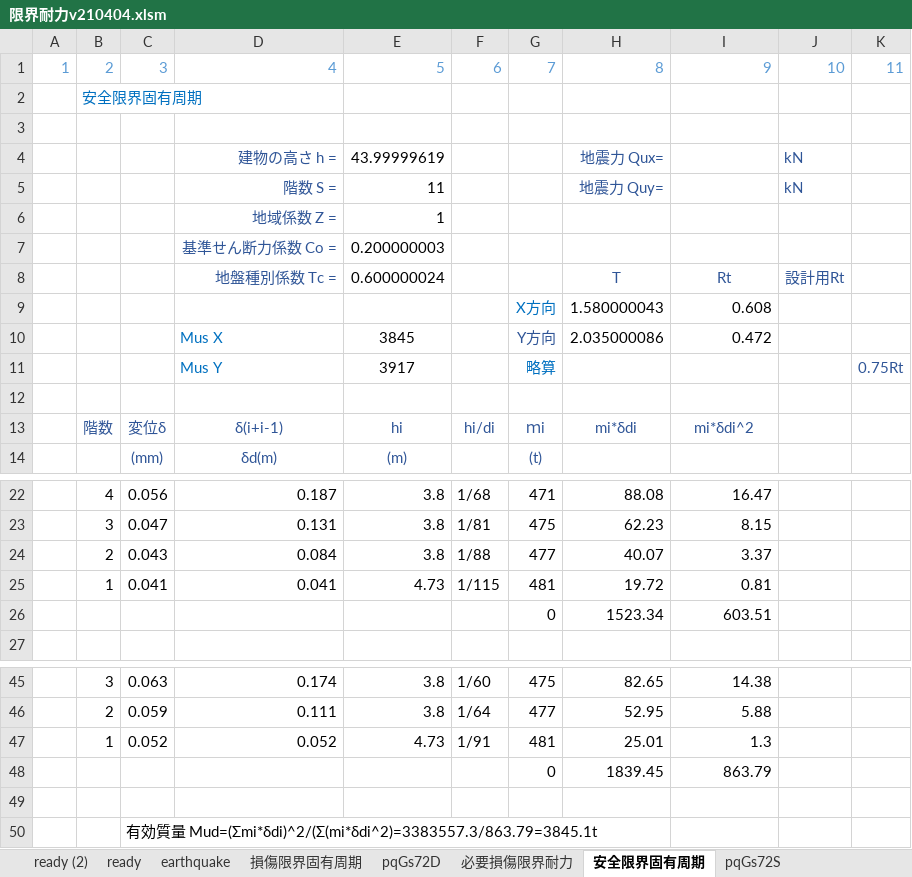
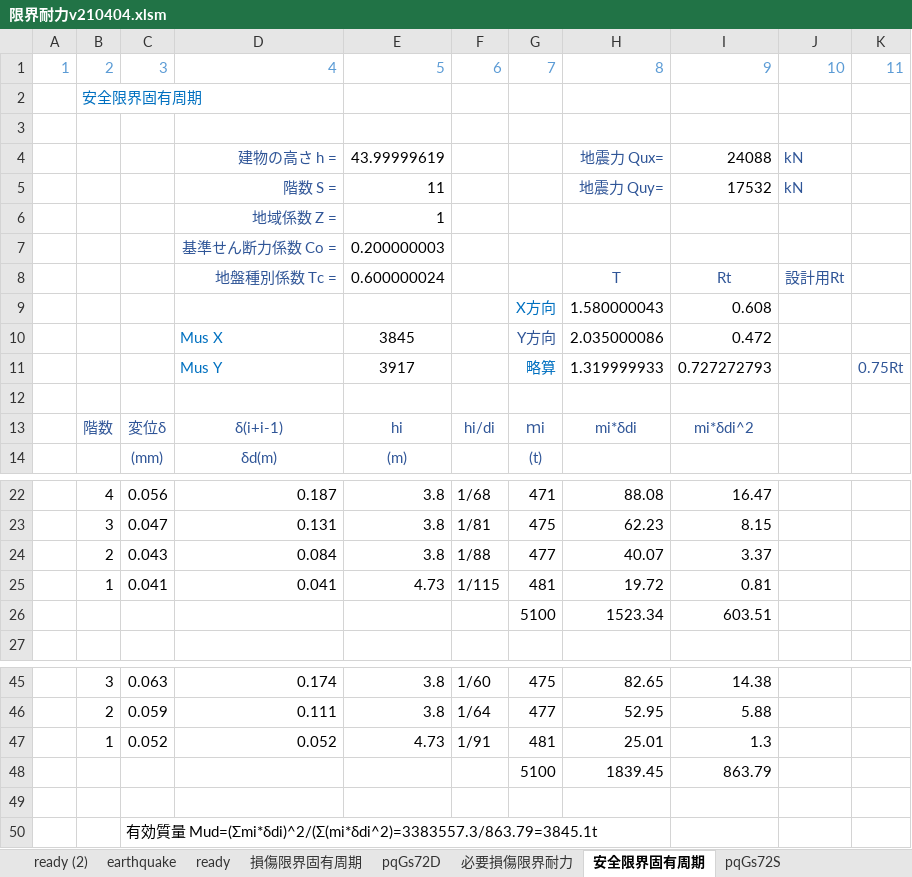
Before and after one commit to bunterblitz/period, an Excel workbook: 限界耐力v210404.xlsm, sheet 安全限界固有周期, drawn as a sheet; only a part is shown, gaps mark what is left out; values as stored, in another font and other column widths than the file's, no borders; charts and pictures not drawn; the diff names each change by its address in the sheet, - before the commit and + after, or states it on an @@ line.

```diff
--- a/限界耐力v210404.xlsm (sheet 安全限界固有周期)
+++ b/限界耐力v210404.xlsm (sheet 安全限界固有周期)
@@ sheet tab order changed: ready (2) | earthquake | ready | 損傷限界固有周期 | pqGs72D | 必要損傷限界耐力 | 安全限界固有周期 | pqGs72S @@
-I4: (empty)
+I4: 24088
-I5: (empty)
+I5: 17532
-H11: (empty)
+H11: 1.319999933
-I11: (empty)
+I11: 0.727272793
-G26: 0
+G26: 5100
-G48: 0
+G48: 5100
```
Also changed, not shown: sheet 必要損傷限界耐力, sheet 必要安全限界耐力, sheet 地盤の固有周期, sheet stodora, sheet ready, sheet 損傷限界固有周期, charts or pictures, 1 other file.
